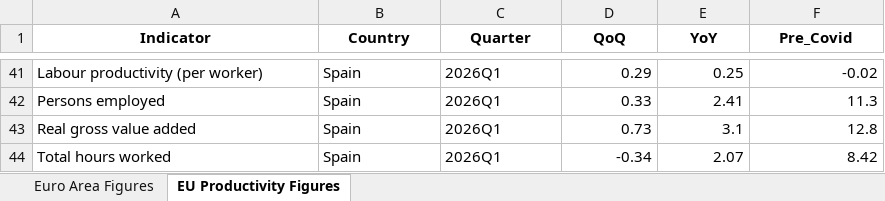
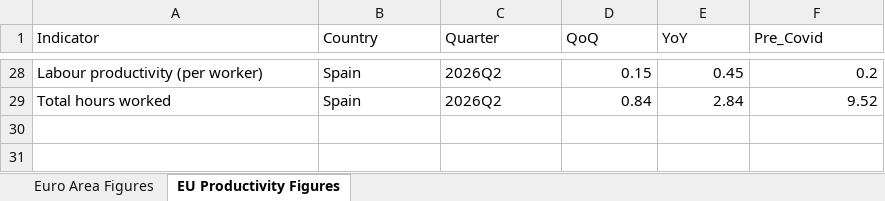
Before and after one commit to tpiproductivitylab/TPI-quarterly-data-tool, an Excel workbook: scripts/EU_Figures/EU_Figures.xlsx, sheet EU Productivity Figures, drawn as a sheet; only a part is shown, gaps mark what is left out; values as stored, in another font and other column widths than the file's, no borders; removed rows and columns are numbered as before the commit, all else as after; the diff covers the shown part only; the diff names each change by its address in the sheet, - before the commit and + after, or states it on an @@ line.

```diff
--- a/scripts/EU_Figures/EU_Figures.xlsx (sheet EU Productivity Figures)
+++ b/scripts/EU_Figures/EU_Figures.xlsx (sheet EU Productivity Figures)
@@ A1:F1 bold: on → off, alignment: center → left @@
-C28 (Quarter): 2026Q1
+C28 (Quarter): 2026Q2
-D28 (QoQ): 0.29
+D28 (QoQ): 0.15
-E28 (YoY): 0.25
+E28 (YoY): 0.45
-F28 (Pre_Covid): -0.02
+F28 (Pre_Covid): 0.2
-row 42: Persons employed | Spain | 2026Q1 | 0.33 | 2.41 | 11.3
-row 43: Real gross value added | Spain | 2026Q1 | 0.73 | 3.1 | 12.8
-C29 (Quarter): 2026Q1
+C29 (Quarter): 2026Q2
-D29 (QoQ): -0.34
+D29 (QoQ): 0.84
-E29 (YoY): 2.07
+E29 (YoY): 2.84
-F29 (Pre_Covid): 8.42
+F29 (Pre_Covid): 9.52
```
Also changed, not shown: 1 added row, 14 removed rows and 98 edited cells elsewhere in this sheet, sheet Euro Area Figures, scripts/EU_Figures/OPH_Figures.xlsx, 16 other files.
